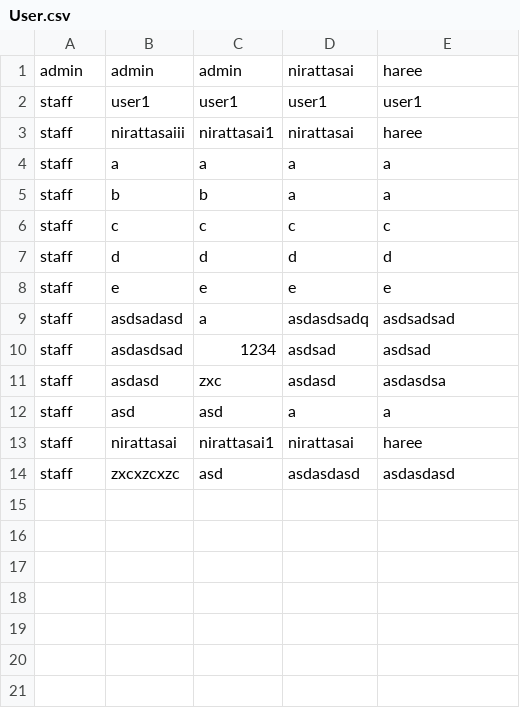
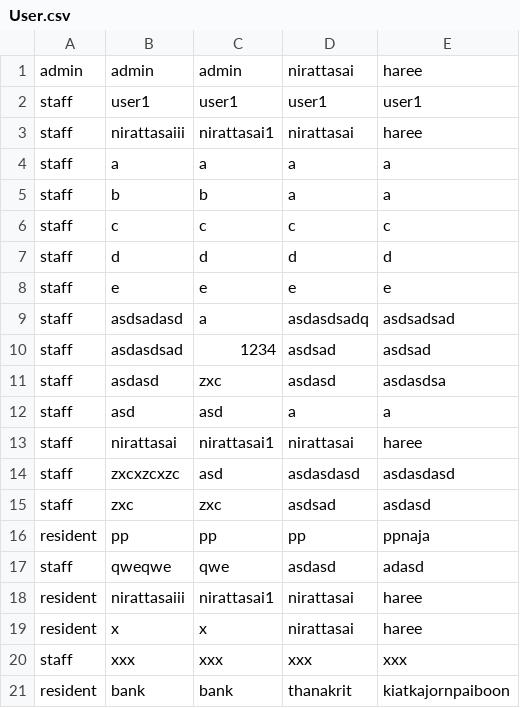
Before and after one commit to nirattasai/mailBox, a CSV file: CSV/User.csv, drawn as a sheet; the diff names each change by its address in the sheet, - before the commit and + after, or states it on an @@ line.

```diff
--- a/CSV/User.csv
+++ b/CSV/User.csv
+row 15: staff | zxc | zxc | asdsad | asdasd
+row 16: resident | pp | pp | pp | ppnaja
+row 17: staff | qweqwe | qwe | asdasd | adasd
+row 18: resident | nirattasaiii | nirattasai1 | nirattasai | haree
+row 19: resident | x | x | nirattasai | haree
+row 20: staff | xxx | xxx | xxx | xxx
+row 21: resident | bank | bank | thanakrit | kiatkajornpaiboon
```
Also changed, not shown: CSV/Staff.csv, 14 other files.
